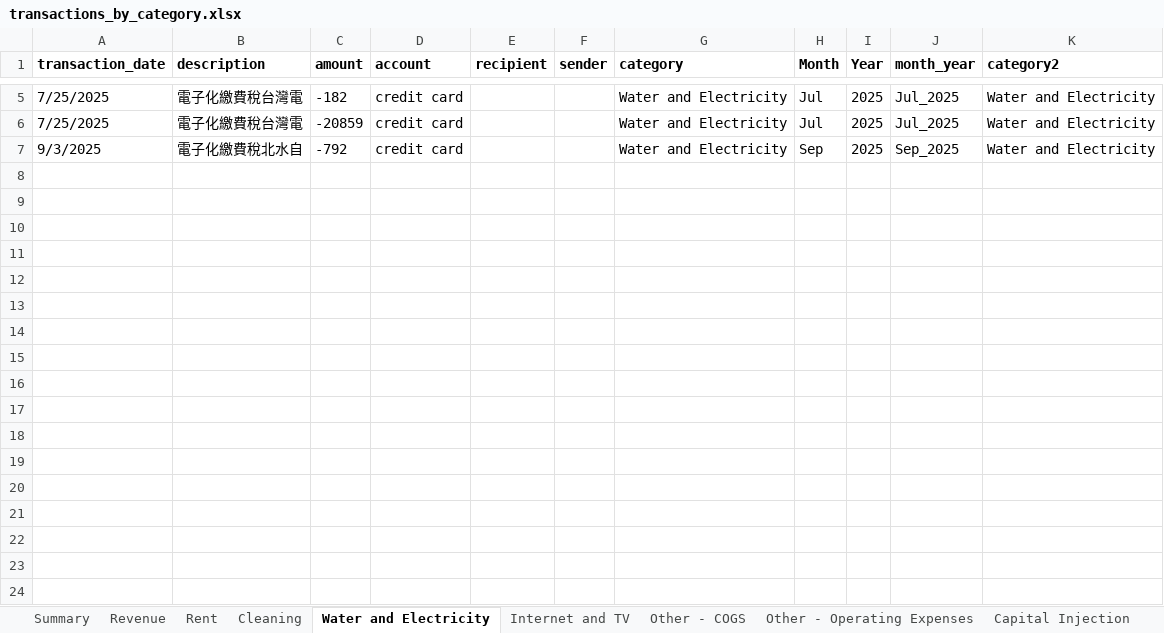
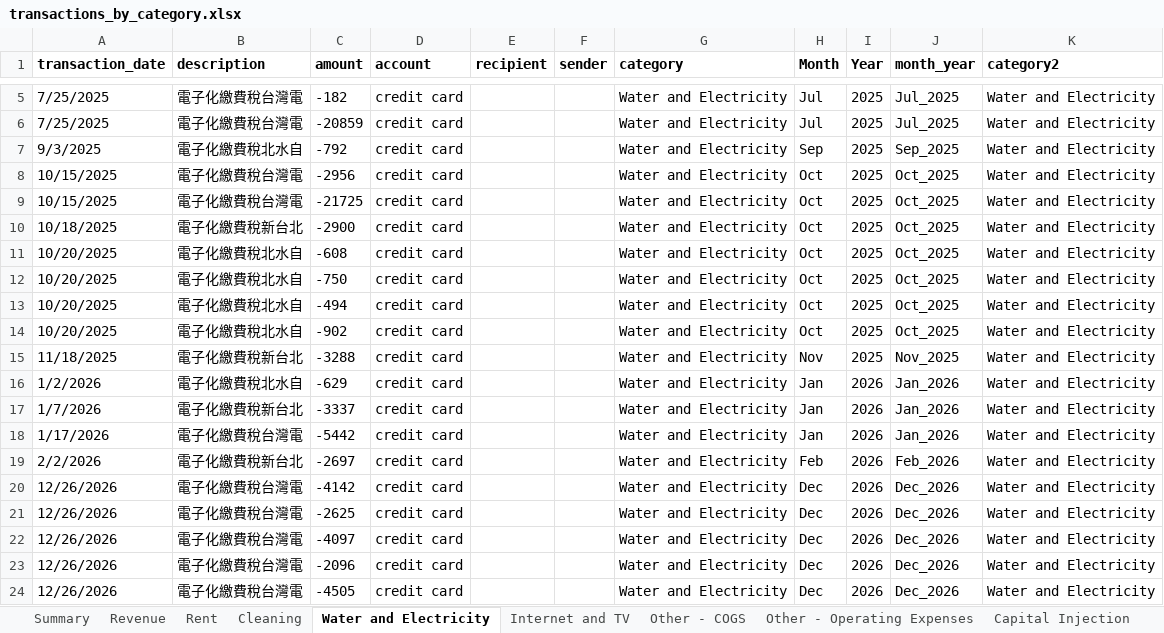
Before and after one commit to Russell-Shean/staycasa, an Excel workbook: data/transactions_by_category.xlsx, sheet Water and Electricity, drawn as a sheet; only a part is shown, gaps mark what is left out; values as stored, in another font and other column widths than the file's, no borders; the diff names each change by its address in the sheet, - before the commit and + after, or states it on an @@ line.

```diff
--- a/data/transactions_by_category.xlsx (sheet Water and Electricity)
+++ b/data/transactions_by_category.xlsx (sheet Water and Electricity)
+row 8: 10/15/2025 | 電子化繳費稅台灣電 | -2956 | credit card |  |  | Water and Electricity | Oct | 2025 | Oct_2025 | Water and Electricity
+row 9: 10/15/2025 | 電子化繳費稅台灣電 | -21725 | credit card |  |  | Water and Electricity | Oct | 2025 | Oct_2025 | Water and Electricity
+row 10: 10/18/2025 | 電子化繳費稅新台北 | -2900 | credit card |  |  | Water and Electricity | Oct | 2025 | Oct_2025 | Water and Electricity
+row 11: 10/20/2025 | 電子化繳費稅北水自 | -608 | credit card |  |  | Water and Electricity | Oct | 2025 | Oct_2025 | Water and Electricity
+row 12: 10/20/2025 | 電子化繳費稅北水自 | -750 | credit card |  |  | Water and Electricity | Oct | 2025 | Oct_2025 | Water and Electricity
+row 13: 10/20/2025 | 電子化繳費稅北水自 | -494 | credit card |  |  | Water and Electricity | Oct | 2025 | Oct_2025 | Water and Electricity
+row 14: 10/20/2025 | 電子化繳費稅北水自 | -902 | credit card |  |  | Water and Electricity | Oct | 2025 | Oct_2025 | Water and Electricity
+row 15: 11/18/2025 | 電子化繳費稅新台北 | -3288 | credit card |  |  | Water and Electricity | Nov | 2025 | Nov_2025 | Water and Electricity
+row 16: 1/2/2026 | 電子化繳費稅北水自 | -629 | credit card |  |  | Water and Electricity | Jan | 2026 | Jan_2026 | Water and Electricity
+row 17: 1/7/2026 | 電子化繳費稅新台北 | -3337 | credit card |  |  | Water and Electricity | Jan | 2026 | Jan_2026 | Water and Electricity
+row 18: 1/17/2026 | 電子化繳費稅台灣電 | -5442 | credit card |  |  | Water and Electricity | Jan | 2026 | Jan_2026 | Water and Electricity
+row 19: 2/2/2026 | 電子化繳費稅新台北 | -2697 | credit card |  |  | Water and Electricity | Feb | 2026 | Feb_2026 | Water and Electricity
+row 20: 12/26/2026 | 電子化繳費稅台灣電 | -4142 | credit card |  |  | Water and Electricity | Dec | 2026 | Dec_2026 | Water and Electricity
+row 21: 12/26/2026 | 電子化繳費稅台灣電 | -2625 | credit card |  |  | Water and Electricity | Dec | 2026 | Dec_2026 | Water and Electricity
+row 22: 12/26/2026 | 電子化繳費稅台灣電 | -4097 | credit card |  |  | Water and Electricity | Dec | 2026 | Dec_2026 | Water and Electricity
+row 23: 12/26/2026 | 電子化繳費稅台灣電 | -2096 | credit card |  |  | Water and Electricity | Dec | 2026 | Dec_2026 | Water and Electricity
+row 24: 12/26/2026 | 電子化繳費稅台灣電 | -4505 | credit card |  |  | Water and Electricity | Dec | 2026 | Dec_2026 | Water and Electricity
```
Also changed, not shown: sheet Other - COGS, sheet Rent, sheet Revenue, sheet Cleaning, sheet Summary, sheet Dividend Distribution, 3 more sheets, 4 other files.
